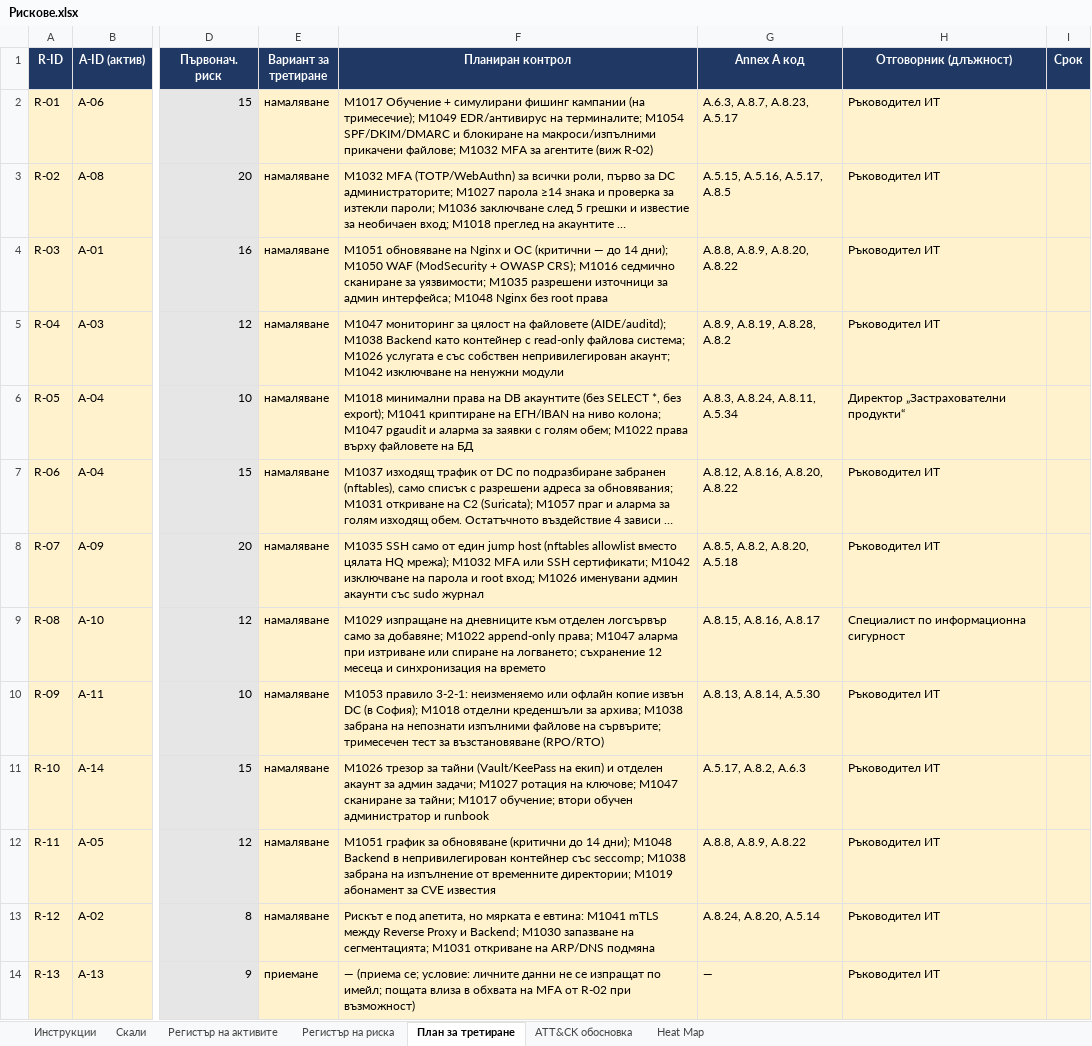
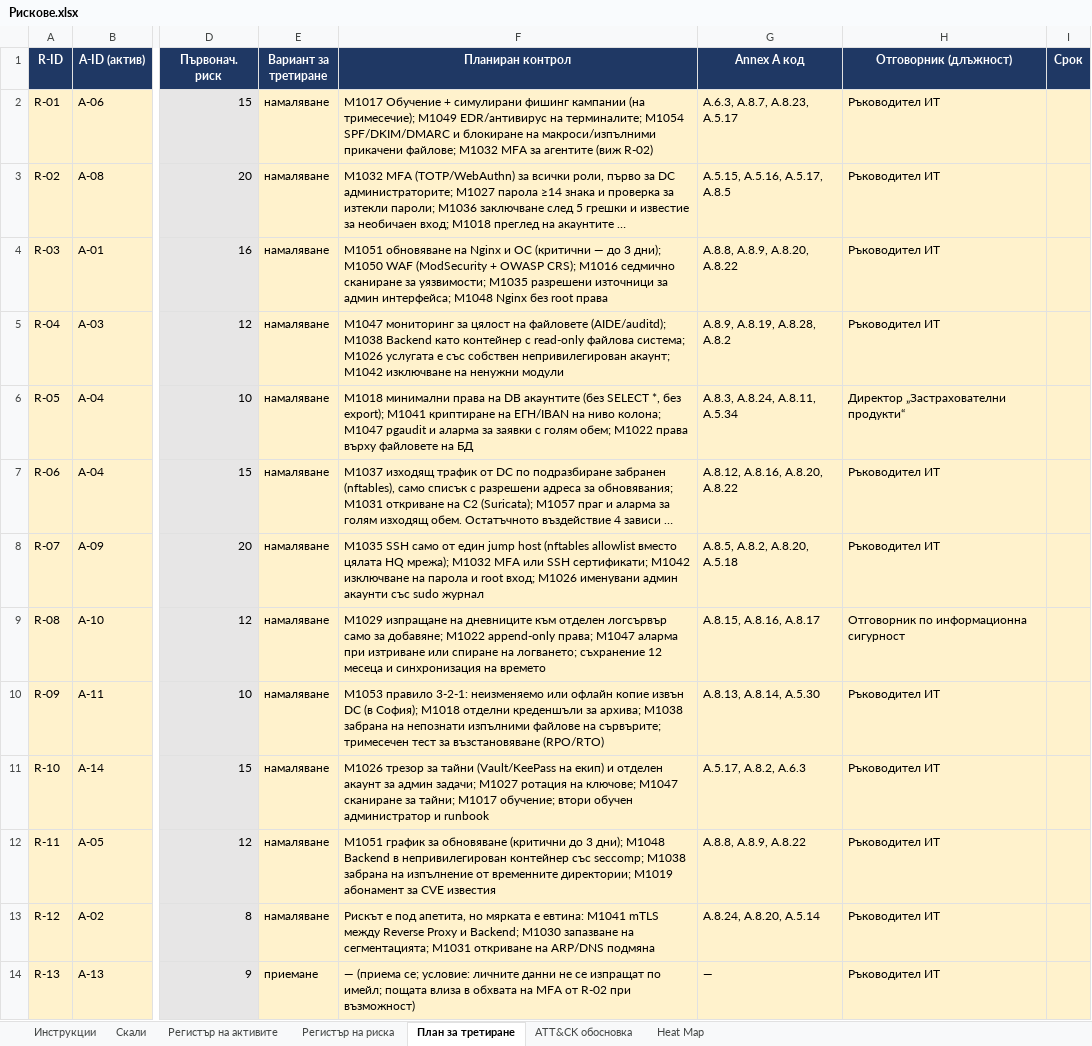
Before and after one commit to MayaKKoleva/NIS-Maya-Koleva, an Excel workbook: Artifacts/s04-risk/Рискове.xlsx, sheet План за третиране, drawn as a sheet; only a part is shown, gaps mark what is left out; long unchanged cells end in …; values as stored, in another font and other column widths than the file's, no borders; conditional formats not drawn; the diff names each change by its address in the sheet, - before the commit and + after, or states it on an @@ line.

```diff
--- a/Artifacts/s04-risk/Рискове.xlsx (sheet План за третиране)
+++ b/Artifacts/s04-risk/Рискове.xlsx (sheet План за третиране)
-F4 (Планиран контрол): …— до 14 дни); M1050…
+F4 (Планиран контрол): …— до 3 дни); M1050…
-H9 (Отговорник (длъжност)): Специалист по информационна сигурност
+H9 (Отговорник (длъжност)): Отговорник по информационна сигурност
-F12 (Планиран контрол): …(критични до 14 дни); M1048…
+F12 (Планиран контрол): …(критични до 3 дни); M1048…
```
Also changed, not shown: sheet Регистър на активите, sheet Регистър на риска, Artifacts/s06-soa-procedura/SoA.xlsx, 4 other files.
